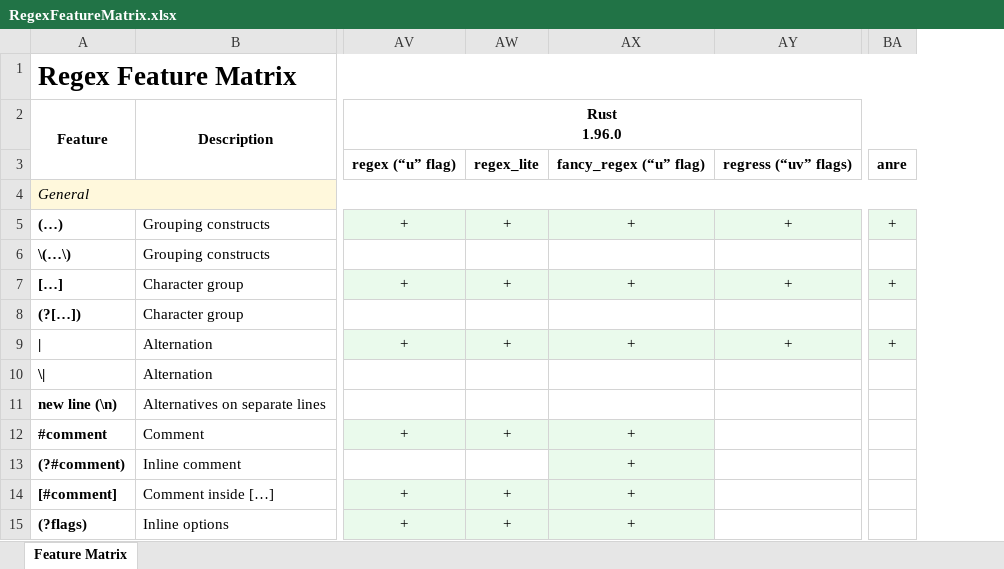
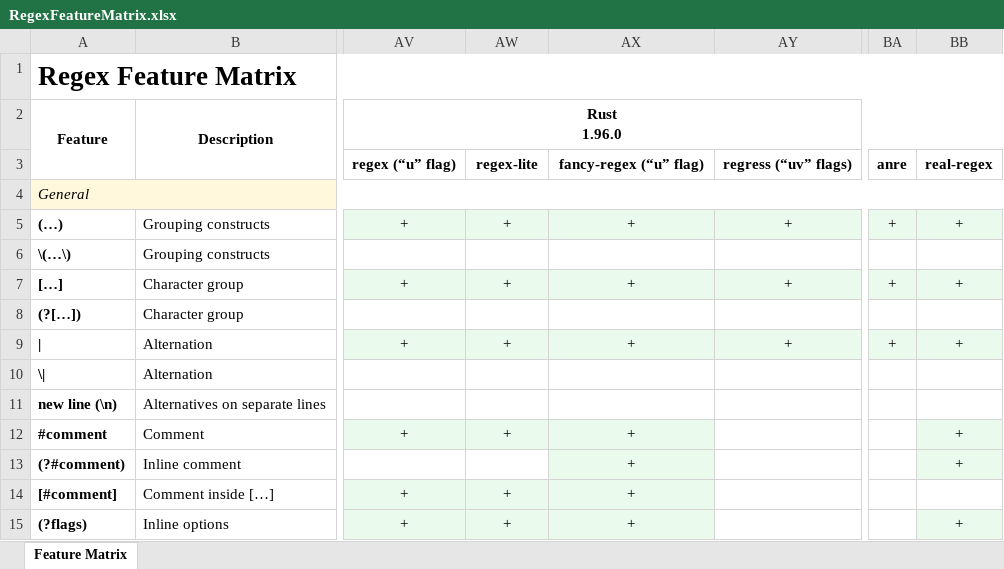
Before and after one commit to Viorel/RegExpress, an Excel workbook: RegexFeatureMatrix.xlsx, sheet Feature Matrix, drawn as a sheet; only a part is shown, gaps mark what is left out; values as stored, in another font and other column widths than the file's, no borders; the diff names each change by its address in the sheet, - before the commit and + after, or states it on an @@ line.

Commit message:
New Rust engine: 'real-regex' 2026.7.20.

```diff
--- a/RegexFeatureMatrix.xlsx (sheet Feature Matrix)
+++ b/RegexFeatureMatrix.xlsx (sheet Feature Matrix)
+column BB, rows 3-15: real-regex |  | + |  | + |  | + |  |  | + | + |  | +
-AW3: regex_lite
+AW3: regex-lite
-AX3: fancy_regex (“u” flag)
+AX3: fancy-regex (“u” flag)
```
Also changed, not shown: 19 other files.
